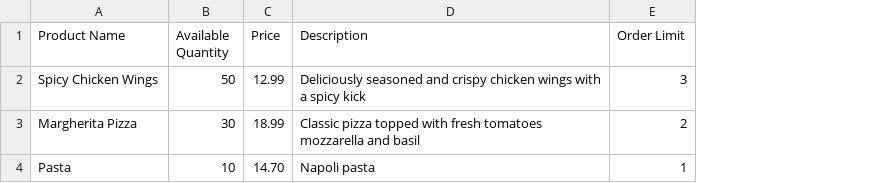
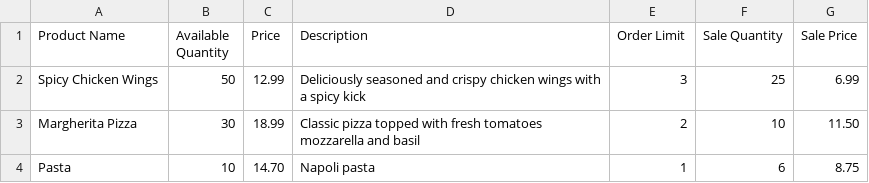
Before and after one commit to SXV357/Online-Product-Marketplace, a CSV file: ProductsToImport.csv, drawn as a sheet; the diff names each change by its address in the sheet, - before the commit and + after, or states it on an @@ line.

```diff
--- a/ProductsToImport.csv
+++ b/ProductsToImport.csv
+column F (Sale Quantity), rows 2-4: 25 | 10 | 6
+column G (Sale Price), rows 2-4: 6.99 | 11.50 | 8.75
```
Also changed, not shown: databases/products.csv, 8 other files.
